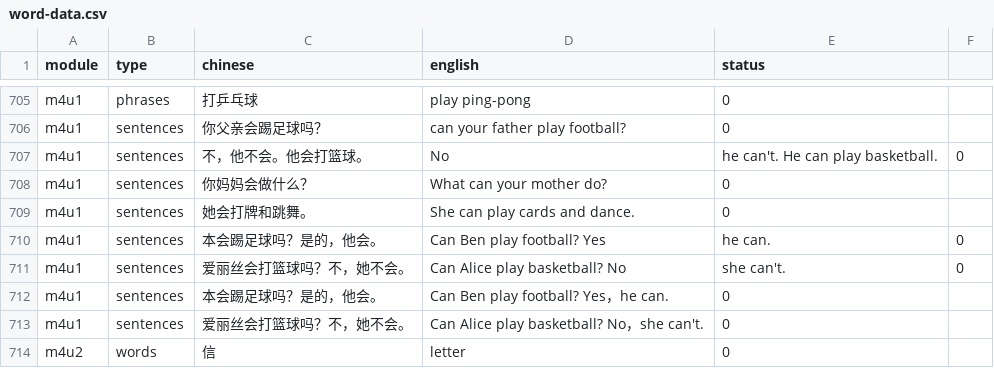
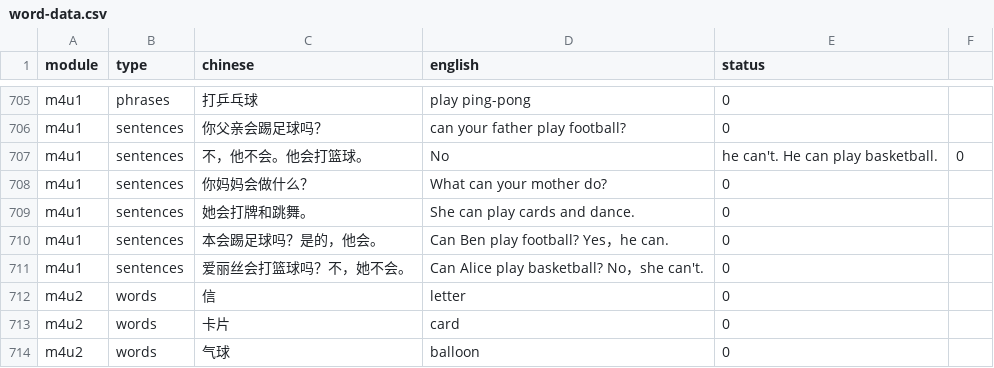
Before and after one commit to Coco-yum/Babei, a CSV file: word-data.csv, drawn as a sheet; only a part is shown, gaps mark what is left out; the shorter side is filled out with more unchanged rows.

Commit message:
Update word-data.csv

```diff
--- a/word-data.csv
+++ b/word-data.csv
@@ -709,4 +709,2 @@ m4u1,sentences,你妈妈会做什么？,What can your mother do?,0
 m4u1,sentences,她会打牌和跳舞。,She can play cards and dance.,0
-m4u1,sentences,本会踢足球吗？是的，他会。,Can Ben play football? Yes, he can.,0
-m4u1,sentences,爱丽丝会打篮球吗？不，她不会。,Can Alice play basketball? No, she can't.,0
 m4u1,sentences,本会踢足球吗？是的，他会。,Can Ben play football? Yes，he can.,0
```
